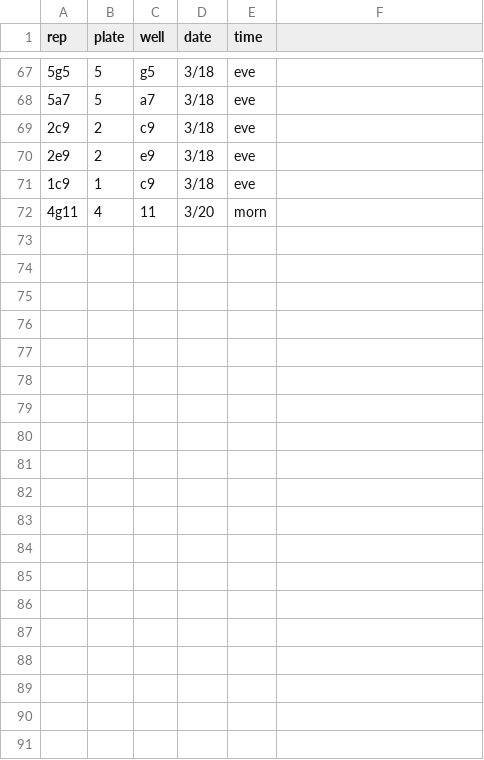
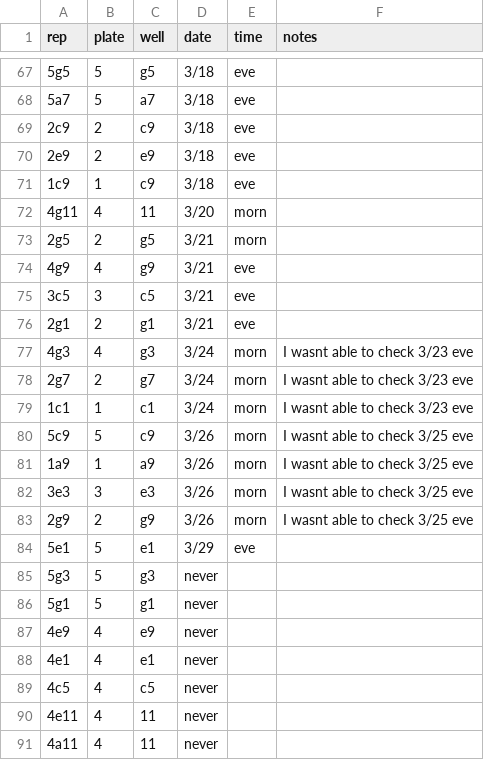
Before and after one commit to tobiasgmueller/asco_cornifrons_2022, a CSV file: input/asco_plate_maps_emergence.csv, drawn as a sheet; only a part is shown, gaps mark what is left out; the diff covers the shown part only.

Commit message:
new data - and analysis of dead

```diff
--- a/input/asco_plate_maps_emergence.csv
+++ b/input/asco_plate_maps_emergence.csv
@@ -1 +1 @@
-rep,plate,well,date,time
+rep,plate,well,date,time,notes
@@ -72,0 +73,19 @@ rep,plate,well,date,time
+2g5,2,g5,3/21,morn,
+4g9,4,g9,3/21,eve,
+3c5,3,c5,3/21,eve,
+2g1,2,g1,3/21,eve,
+4g3,4,g3,3/24,morn,I wasnt able to check 3/23 eve
+2g7,2,g7,3/24,morn,I wasnt able to check 3/23 eve
+1c1,1,c1,3/24,morn,I wasnt able to check 3/23 eve
+5c9,5,c9,3/26,morn,I wasnt able to check 3/25 eve
+1a9,1,a9,3/26,morn,I wasnt able to check 3/25 eve
+3e3,3,e3,3/26,morn,I wasnt able to check 3/25 eve
+2g9,2,g9,3/26,morn,I wasnt able to check 3/25 eve
+5e1,5,e1,3/29,eve,
+5g3,5,g3,never,,
+5g1,5,g1,never,,
+4e9,4,e9,never,,
+4e1,4,e1,never,,
+4c5,4,c5,never,,
+4e11,4,11,never,,
+4a11,4,11,never,,
```
Also changed, not shown: 10 added rows elsewhere in this file, 1 other file.
